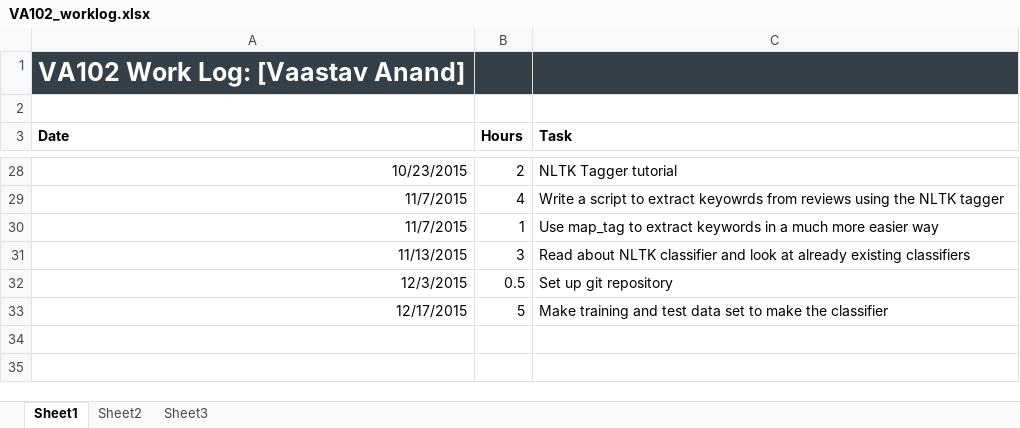
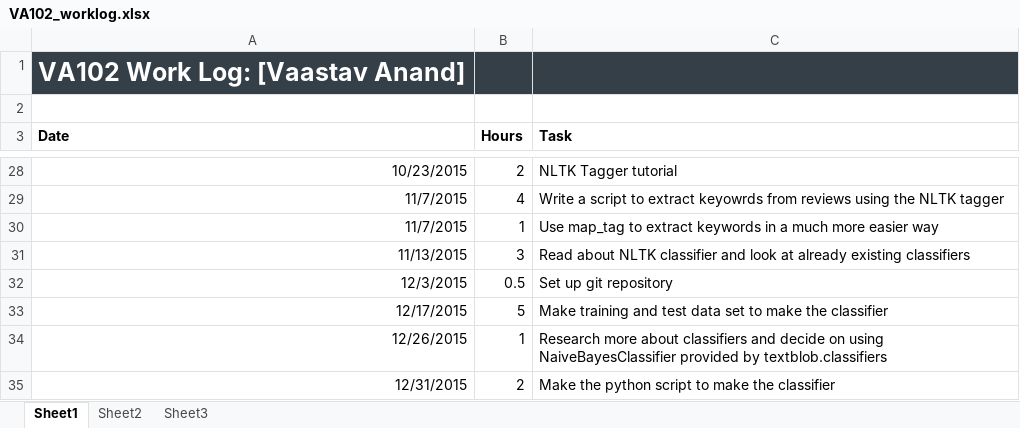
Before and after one commit to vaastav/VA102, an Excel workbook: VA102_worklog.xlsx, sheet Sheet1, drawn as a sheet; only a part is shown, gaps mark what is left out; values as stored, in another font and other column widths than the file's, no borders; the diff names each change by its address in the sheet, - before the commit and + after, or states it on an @@ line.

Commit message:
Add classifier

```diff
--- a/VA102_worklog.xlsx (sheet Sheet1)
+++ b/VA102_worklog.xlsx (sheet Sheet1)
+row 34: 12/26/2015 | 1 | Research more about classifiers and decide on using NaiveBayesClassifier provided by textblob.classifiers
+row 35: 12/31/2015 | 2 | Make the python script to make the classifier
```
Also changed, not shown: 1 other file.
